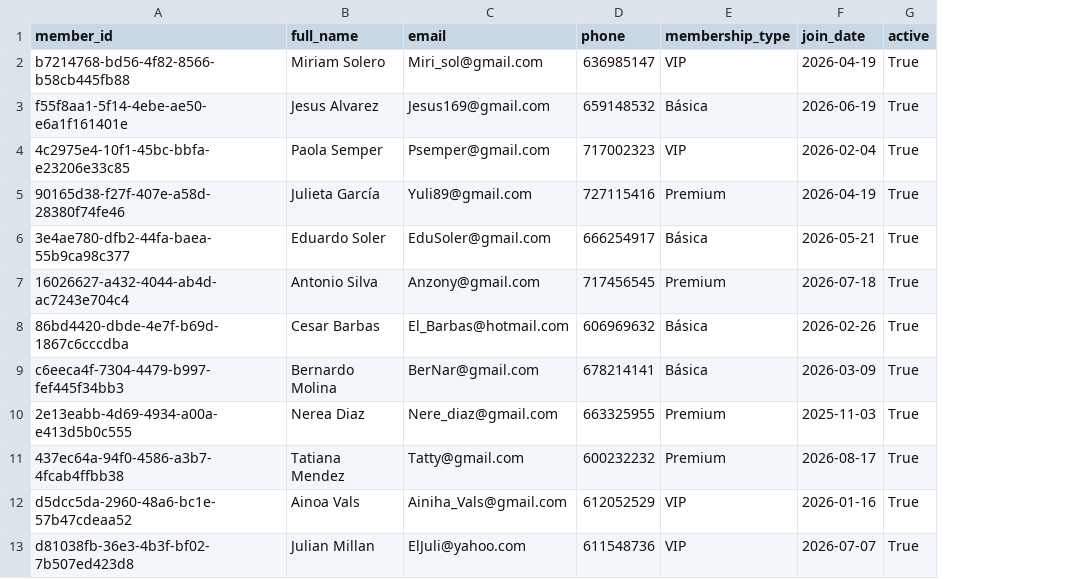
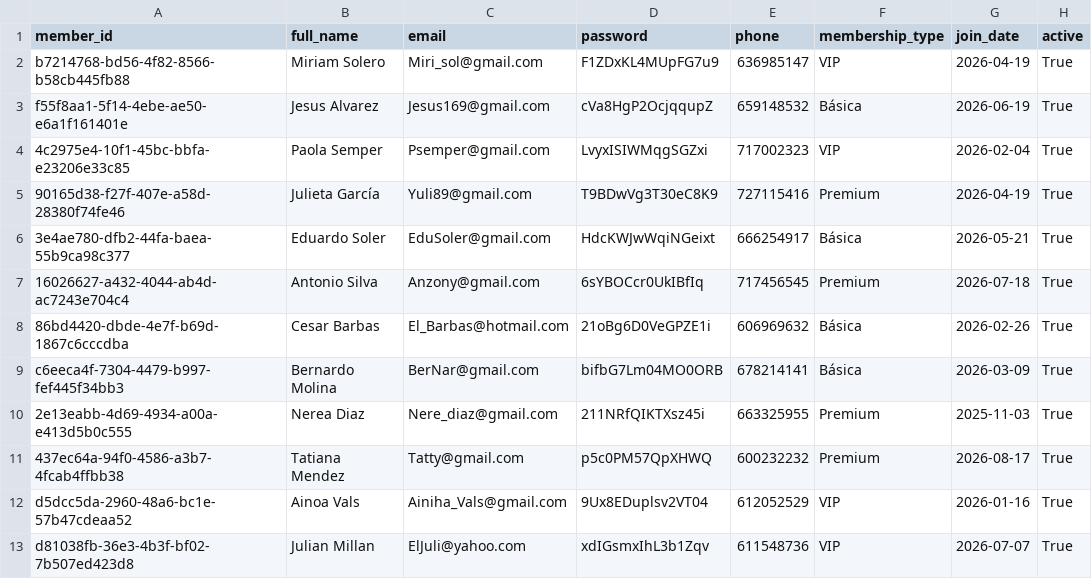
Before and after one commit to sara-manzano/noxfit, a CSV file: data/members.csv, drawn as a sheet; only a part is shown; the diff names each change by its address in the sheet, - before the commit and + after, or states it on an @@ line.

```diff
--- a/data/members.csv
+++ b/data/members.csv
+column D (password), rows 2-13: F1ZDxKL4MUpFG7u9 | cVa8HgP2OcjqqupZ | LvyxISIWMqgSGZxi | T9BDwVg3T30eC8K9 | HdcKWJwWqiNGeixt | 6sYBOCcr0UkIBfIq | 21oBg6D0VeGPZE1i | bifbG7Lm04MO0ORB | 211NRfQIKTXsz45i | p5c0PM57QpXHWQ | 9Ux8EDuplsv2VT04 | xdIGsmxIhL3b1Zqv
```
Also changed, not shown: data/trainers.csv, 26 other files.
